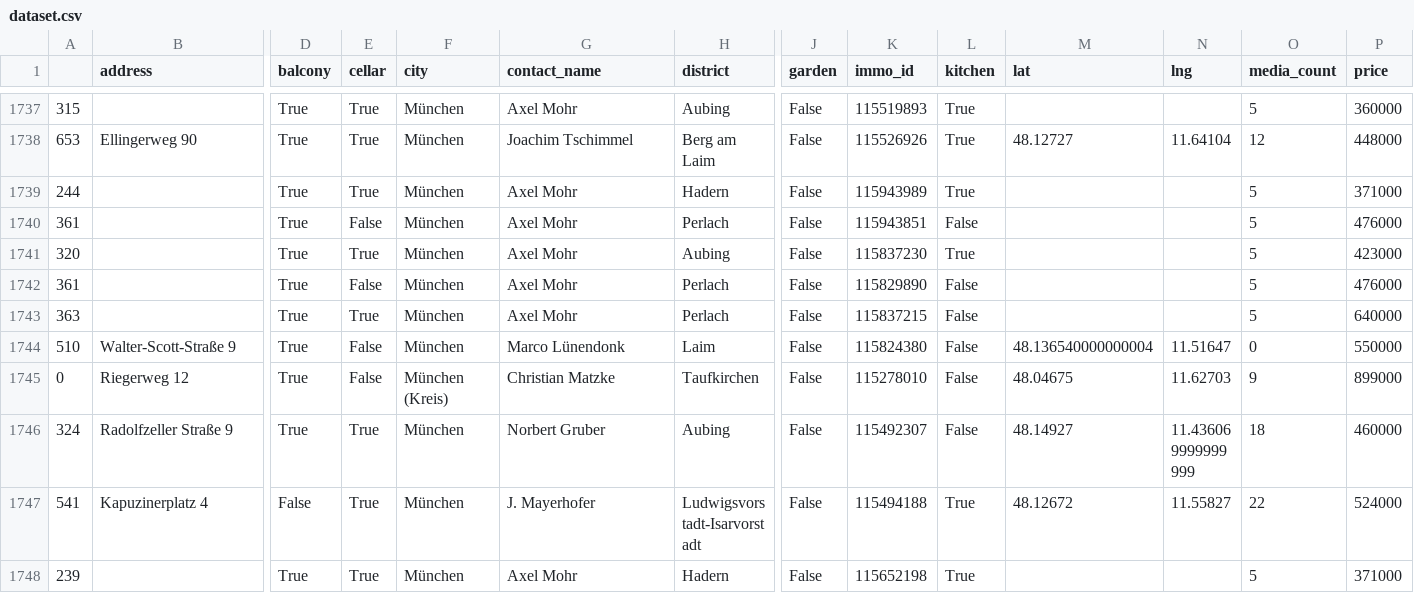
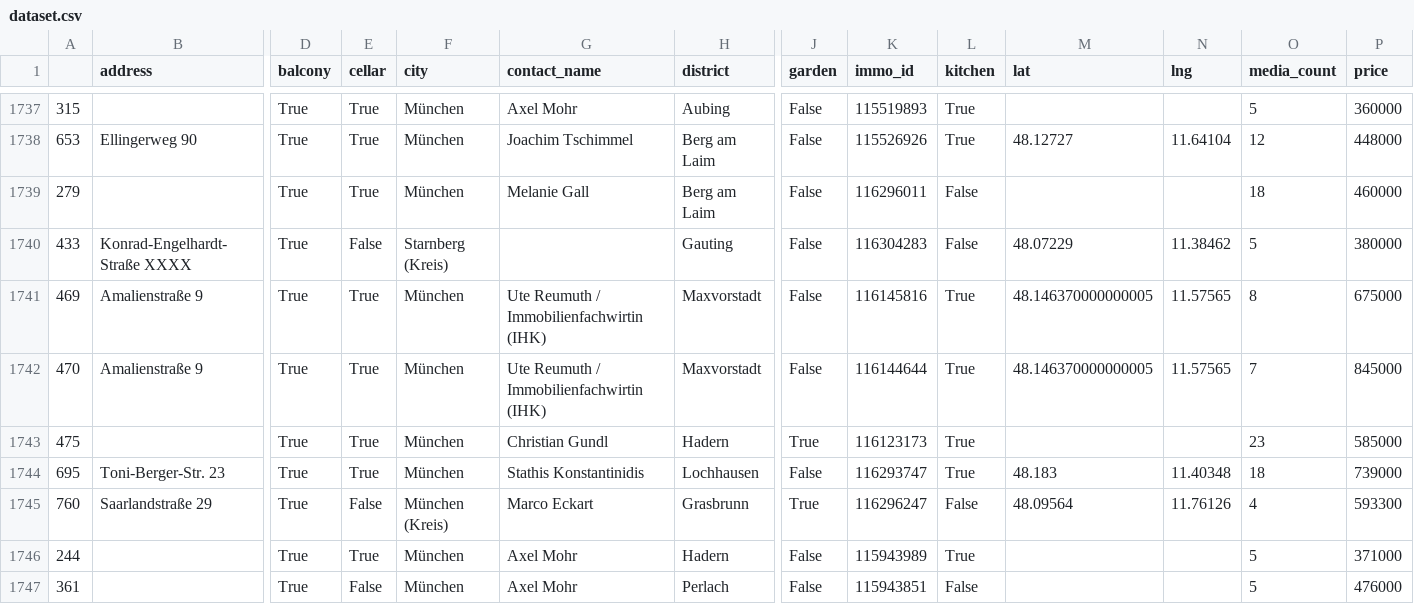
Before and after one commit to toebsen/ImmoSpider, a CSV file: DATA/apartment_buy/dataset.csv, drawn as a sheet; only a part is shown, gaps mark what is left out; the shorter side is filled out with more unchanged rows; rows hold the shown columns only; the diff names each change by its address in the sheet, - before the commit and + after, or states it on an @@ line.

Commit message:
update data

```diff
--- a/DATA/apartment_buy/dataset.csv
+++ b/DATA/apartment_buy/dataset.csv
+row 1739: 279 |  | True | True | München | Melanie Gall | Berg am Laim | False | 116296011 | False |  |  | 18 | 460000
+row 1740: 433 | Konrad-Engelhardt-Straße XXXX | True | False | Starnberg (Kreis) |  | Gauting | False | 116304283 | False | 48.07229 | 11.38462 | 5 | 380000
+row 1741: 469 | Amalienstraße 9 | True | True | München | Ute Reumuth / Immobilienfachwirtin (IHK) | Maxvorstadt | False | 116145816 | True | 48.146370000000005 | 11.57565 | 8 | 675000
+row 1742: 470 | Amalienstraße 9 | True | True | München | Ute Reumuth / Immobilienfachwirtin (IHK) | Maxvorstadt | False | 116144644 | True | 48.146370000000005 | 11.57565 | 7 | 845000
+row 1743: 475 |  | True | True | München | Christian Gundl | Hadern | True | 116123173 | True |  |  | 23 | 585000
+row 1744: 695 | Toni-Berger-Str. 23 | True | True | München | Stathis Konstantinidis | Lochhausen | False | 116293747 | True | 48.183 | 11.40348 | 18 | 739000
+row 1745: 760 | Saarlandstraße 29 | True | False | München (Kreis) | Marco Eckart | Grasbrunn | True | 116296247 | False | 48.09564 | 11.76126 | 4 | 593300
```
Also changed, not shown: 1 other file.
